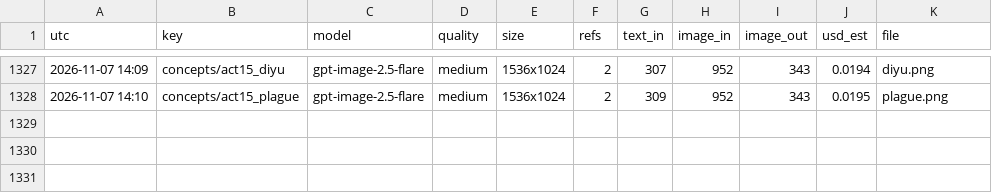
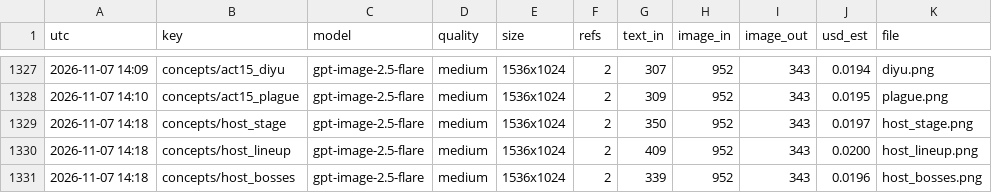
Before and after one commit to Smoketsu/Vampire-Survivors-Clone-Lol, a CSV file: docs/art/generation_ledger.csv, drawn as a sheet; only a part is shown, gaps mark what is left out; the diff names each change by its address in the sheet, - before the commit and + after, or states it on an @@ line.

```diff
--- a/docs/art/generation_ledger.csv
+++ b/docs/art/generation_ledger.csv
+row 1329: 2026-11-07 14:18 | concepts/host_stage | gpt-image-2.5-flare | medium | 1536x1024 | 2 | 350 | 952 | 343 | 0.0197 | host_stage.png
+row 1330: 2026-11-07 14:18 | concepts/host_lineup | gpt-image-2.5-flare | medium | 1536x1024 | 2 | 409 | 952 | 343 | 0.0200 | host_lineup.png
+row 1331: 2026-11-07 14:18 | concepts/host_bosses | gpt-image-2.5-flare | medium | 1536x1024 | 2 | 339 | 952 | 343 | 0.0196 | host_bosses.png
```
Also changed, not shown: 9 other files.
